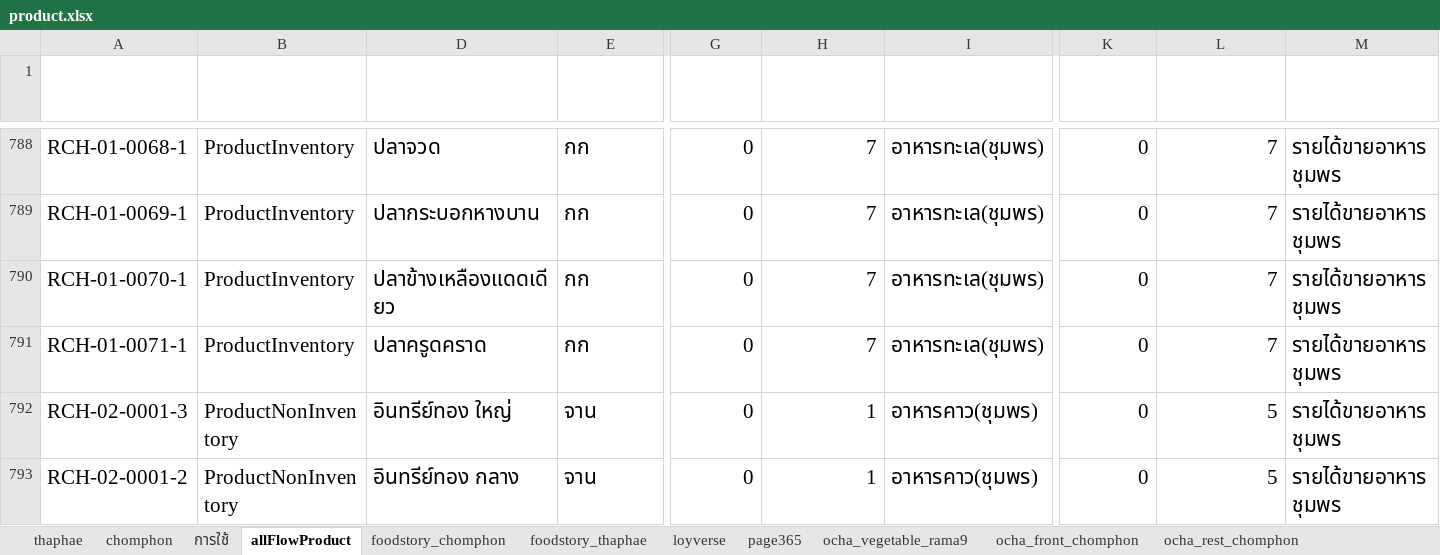
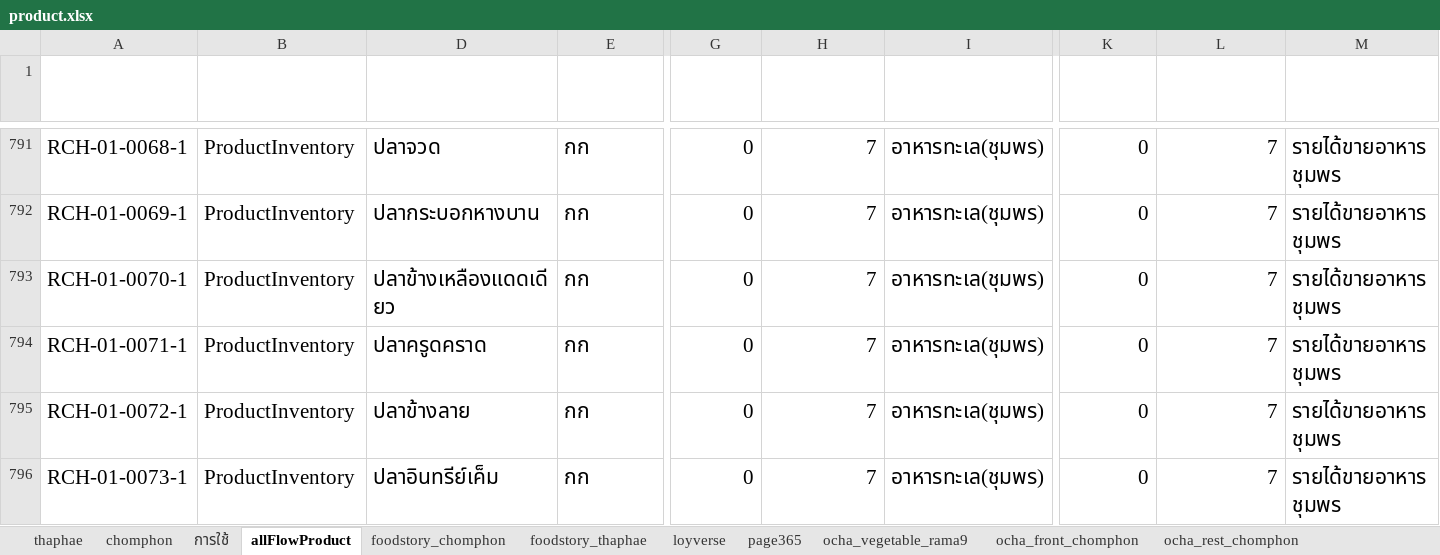
Before and after one commit to yothinn/thamFlowAcc, an Excel workbook: libs/product/product.xlsx, sheet allFlowProduct, drawn as a sheet; only a part is shown, gaps mark what is left out; the shorter side is filled out with more unchanged rows; values as stored, in another font and other column widths than the file's, no borders; conditional formats and table styles not drawn; rows hold the shown columns only; the diff covers the shown part only; the diff names each change by its address in the sheet, - before the commit and + after, or states it on an @@ line.

Commit message:
fix bugs and update product map

```diff
--- a/libs/product/product.xlsx (sheet allFlowProduct)
+++ b/libs/product/product.xlsx (sheet allFlowProduct)
+row 795: RCH-01-0072-1 | ProductInventory | ปลาข้างลาย | กก | 0 | 7 | อาหารทะเล(ชุมพร) | 0 | 7 | รายได้ขายอาหาร ชุมพร
+row 796: RCH-01-0073-1 | ProductInventory | ปลาอินทรีย์เค็ม | กก | 0 | 7 | อาหารทะเล(ชุมพร) | 0 | 7 | รายได้ขายอาหาร ชุมพร
```
Also changed, not shown: 7 added rows elsewhere in this sheet, sheet foodstory_thaphae, sheet foodstory_chomphon, sheet ocha_front_chomphon, sheet loyverse, sheet ocha_vegetable_rama9, sheet ocha_rice_sanpatong, 1 more sheet, formulas that keep their value, 15 other files.
